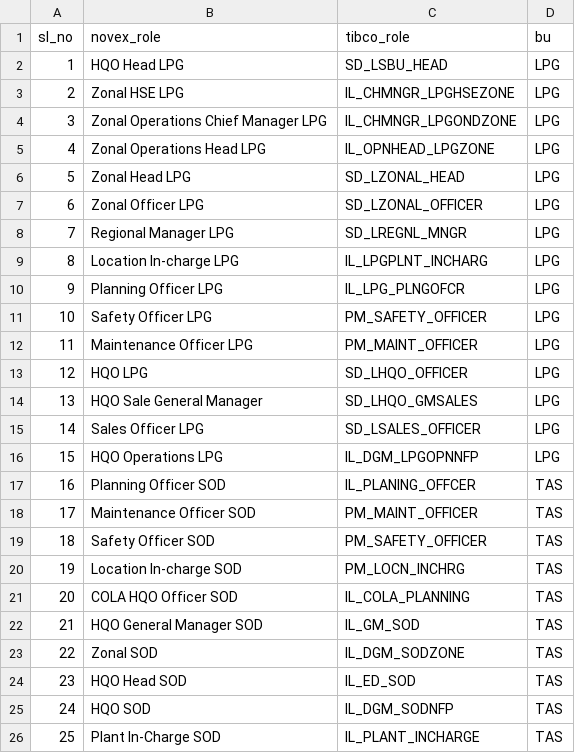
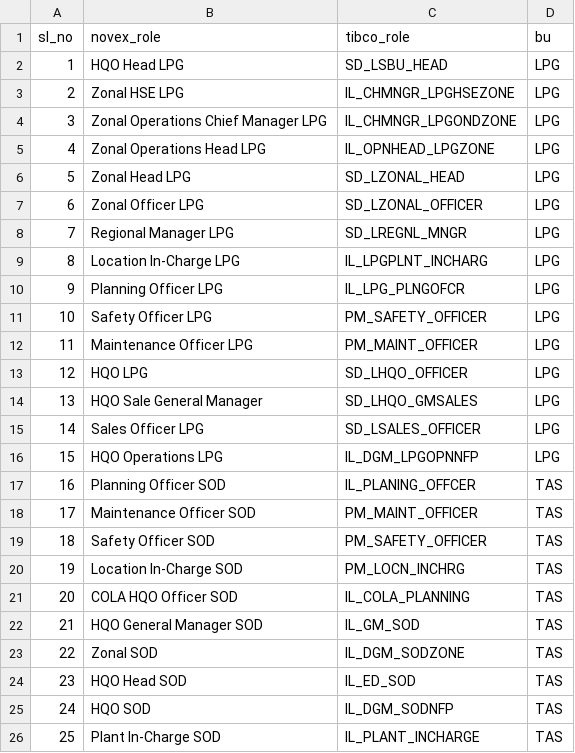
Before and after one commit to vatsav466/HPCL-Backend, a CSV file: orchestrator/reporting_services/novex_role_master.csv, drawn as a sheet; only a part is shown.

```diff
--- a/orchestrator/reporting_services/novex_role_master.csv
+++ b/orchestrator/reporting_services/novex_role_master.csv
@@ -8,3 +8,3 @@ sl_no,novex_role,tibco_role,bu
 7,Regional Manager LPG,SD_LREGNL_MNGR,LPG
-8,Location In-charge LPG,IL_LPGPLNT_INCHARG,LPG
+8,Location In-Charge LPG,IL_LPGPLNT_INCHARG,LPG
 9,Planning Officer LPG,IL_LPG_PLNGOFCR,LPG
@@ -19,3 +19,3 @@ sl_no,novex_role,tibco_role,bu
 18,Safety Officer SOD,PM_SAFETY_OFFICER,TAS
-19,Location In-charge SOD,PM_LOCN_INCHRG,TAS
+19,Location In-Charge SOD,PM_LOCN_INCHRG,TAS
 20,COLA HQO Officer SOD,IL_COLA_PLANNING,TAS
```
Also changed, not shown: 1 other file.
